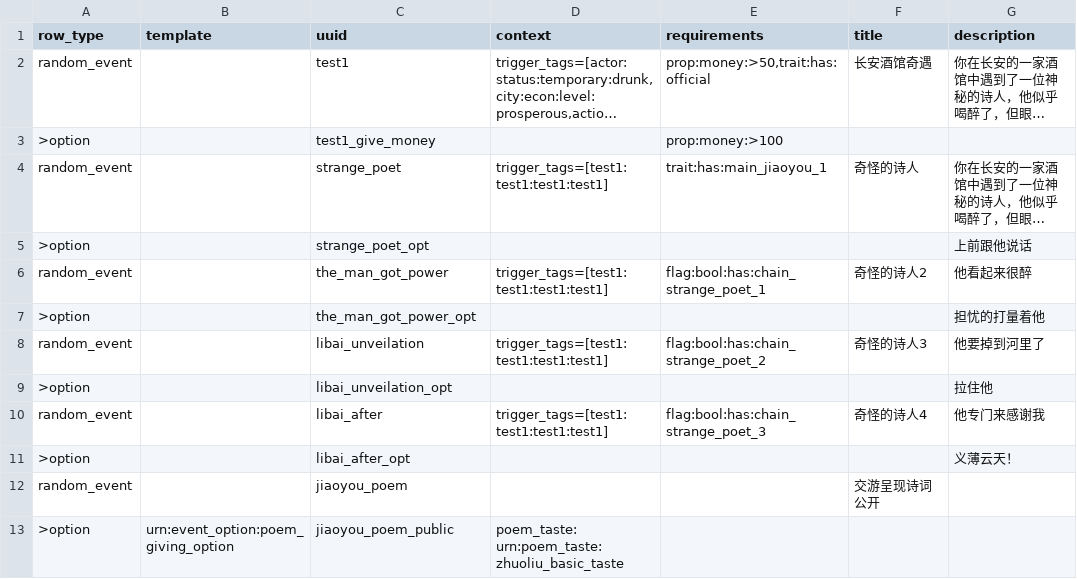
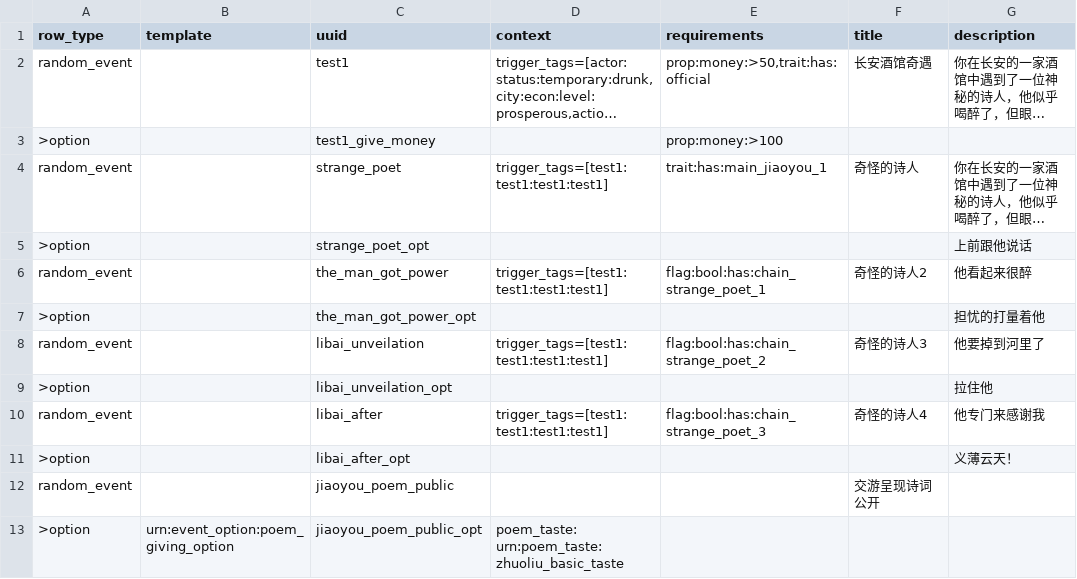
Before and after one commit to 67-68/poem_map_project, a CSV file: data/random_events/random_events.csv, drawn as a sheet; only a part is shown; long unchanged cells end in …; the diff names each change by its address in the sheet, - before the commit and + after, or states it on an @@ line.

Commit message:
fix(resources_registry_creator): option UUID 不再污染 event registry key
根因: extract_key_from_tres 用 RegEx.search() 在全文件范围找
第一个 uuid="...", 但 Godot 的 .tres 序列化先写 SubResource
(EventOption) 后写 [resource] (RandomEvent)，导致 regex 命中
option 的 UUID 而非 event 的 UUID。

修复: 三层降级策略
1. 优先 load() 资源直接访问 .uuid 属性 (精确可靠)
2. 兜底: 文本解析但仅搜索 [resource] 段落
3. 最终兜底: 文件名

```diff
--- a/data/random_events/random_events.csv
+++ b/data/random_events/random_events.csv
-C12 (uuid): jiaoyou_poem
+C12 (uuid): jiaoyou_poem_public
-C13 (uuid): jiaoyou_poem_public
+C13 (uuid): jiaoyou_poem_public_opt
```
Also changed, not shown: 6 other files.
